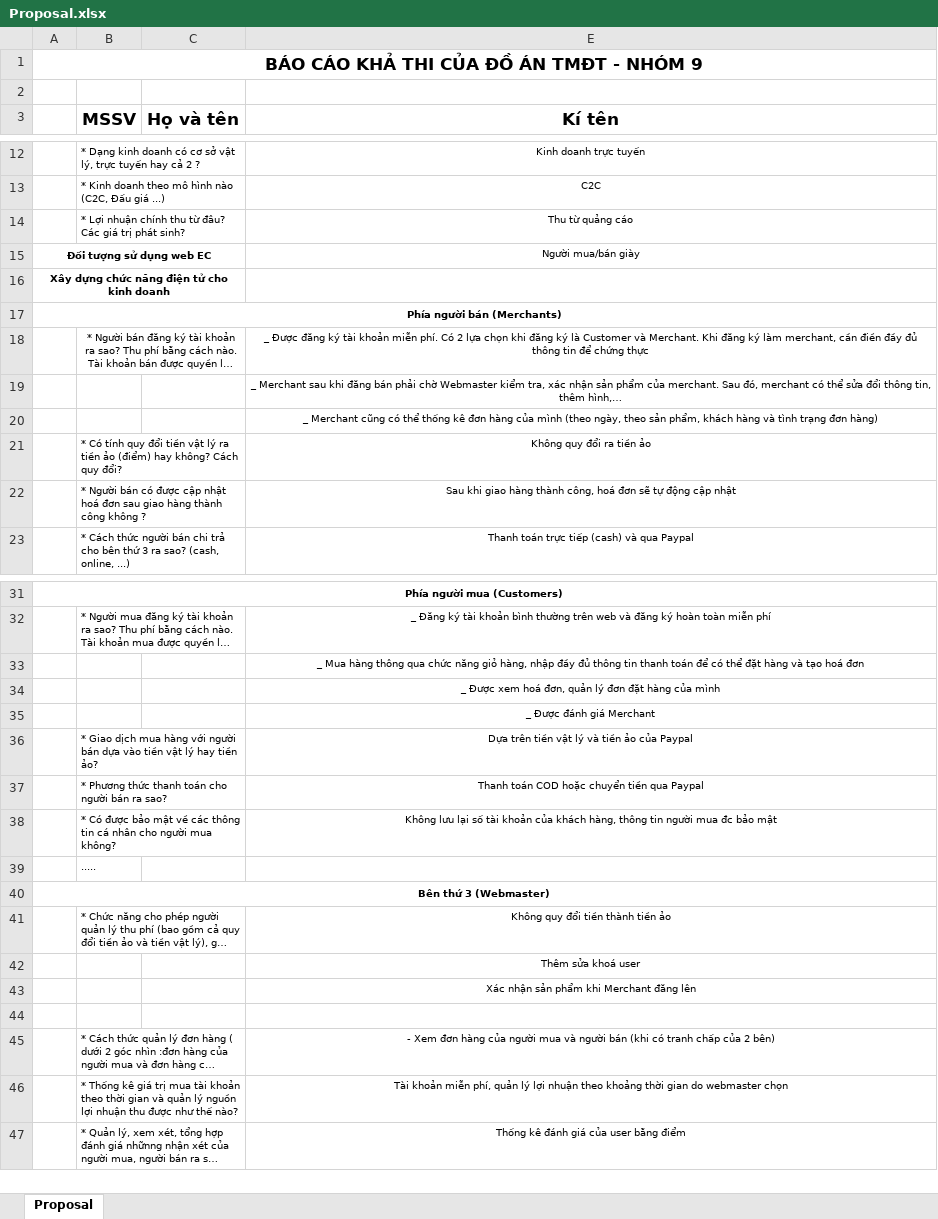
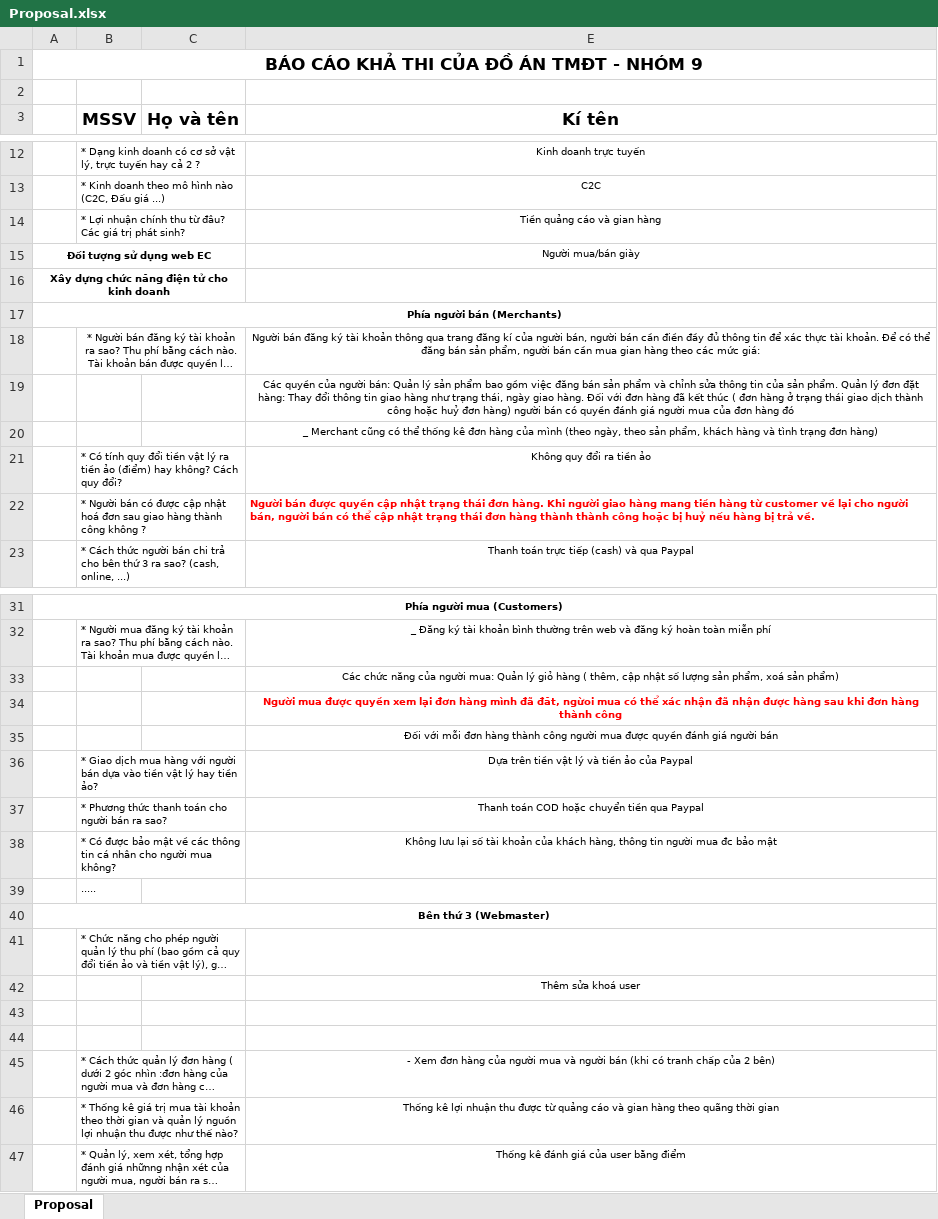
Before and after one commit to zpvhtz/TMDT, an Excel workbook: Proposal/Proposal.xlsx, sheet Proposal, drawn as a sheet; only a part is shown, gaps mark what is left out; long unchanged cells end in …; values as stored, in another font and other column widths than the file's, no borders; the diff names each change by its address in the sheet, - before the commit and + after, or states it on an @@ line.

Commit message:
Update Proposal/Proposal.xlsx

```diff
--- a/Proposal/Proposal.xlsx (sheet Proposal)
+++ b/Proposal/Proposal.xlsx (sheet Proposal)
-E14 (Kí tên): Thu từ quảng cáo
+E14 (Kí tên): Tiền quảng cáo và gian hàng
-E18 (Kí tên): _ Được đăng ký tài khoản miễn phí. Có 2 lựa chọn khi đăng ký là Customer và Merchant. Khi đăng ký làm merchant, cần điền đầy đủ thông tin để chứng thực
+E18 (Kí tên): Người bán đăng ký tài khoản thông qua trang đăng kí của người bán, người bán cần điền đầy đủ thông tin để xác thực tài khoản. Để có thể đăng bán sản phẩm, người bán cần mua gian hàng theo các mức giá:
-E19 (Kí tên): _ Merchant sau khi đăng bán phải chờ Webmaster kiểm tra, xác nhận sản phẩm của merchant. Sau đó, merchant có thể sửa đổi thông tin, thêm hình,…
+E19 (Kí tên): Các quyền của người bán: Quản lý sản phẩm bao gồm việc đăng bán sản phẩm và chỉnh sửa thông tin của sản phẩm. Quản lý đơn đặt hàng: Thay đổi thông tin giao hàng như trạng thái, ngày giao hàng. Đối với đơn hàng đã kết thúc ( đơn hàng ở trạng thái giao dịch thành công hoặc huỷ đơn hàng) người bán có quyền đánh giá người mua của đơn hàng đó
-E22 (Kí tên): Sau khi giao hàng thành công, hoá đơn sẽ tự động cập nhật
+E22 (Kí tên): Người bán được quyền cập nhật trạng thái đơn hàng. Khi người giao hàng mang tiền hàng từ customer về lại cho người bán, người bán có thể cập nhật trạng thái đơn hàng thành thành công hoặc bị huỷ nếu hàng bị trả về.
@@ E22 bold: off → on, text colour: black → #FF0000, alignment: center → left @@
-E33 (Kí tên): _ Mua hàng thông qua chức năng giỏ hàng, nhập đầy đủ thông tin thanh toán để có thể đặt hàng và tạo hoá đơn
+E33 (Kí tên): Các chức năng của người mua: Quản lý giỏ hàng ( thêm, cập nhật số lượng sản phẩm, xoá sản phẩm)
-E34 (Kí tên): _ Được xem hoá đơn, quản lý đơn đặt hàng của mình
+E34 (Kí tên): Người mua được quyền xem lại đơn hàng mình đã đăt, ngừoi mua có thể xác nhận đã nhận được hàng sau khi đơn hàng thành công
@@ E34 bold: off → on, text colour: black → #FF0000 @@
-E35 (Kí tên): _ Được đánh giá Merchant
+E35 (Kí tên): Đối với mỗi đơn hàng thành công người mua được quyền đánh giá người bán
-E41 (Kí tên): Không quy đổi tiền thành tiền ảo
+E41 (Kí tên): (empty)
-E43 (Kí tên): Xác nhận sản phẩm khi Merchant đăng lên
+E43 (Kí tên): (empty)
-E46 (Kí tên): Tài khoản miễn phí, quản lý lợi nhuận theo khoảng thời gian do webmaster chọn
+E46 (Kí tên): Thống kê lợi nhuận thu được từ quảng cáo và gian hàng theo quãng thời gian
```
